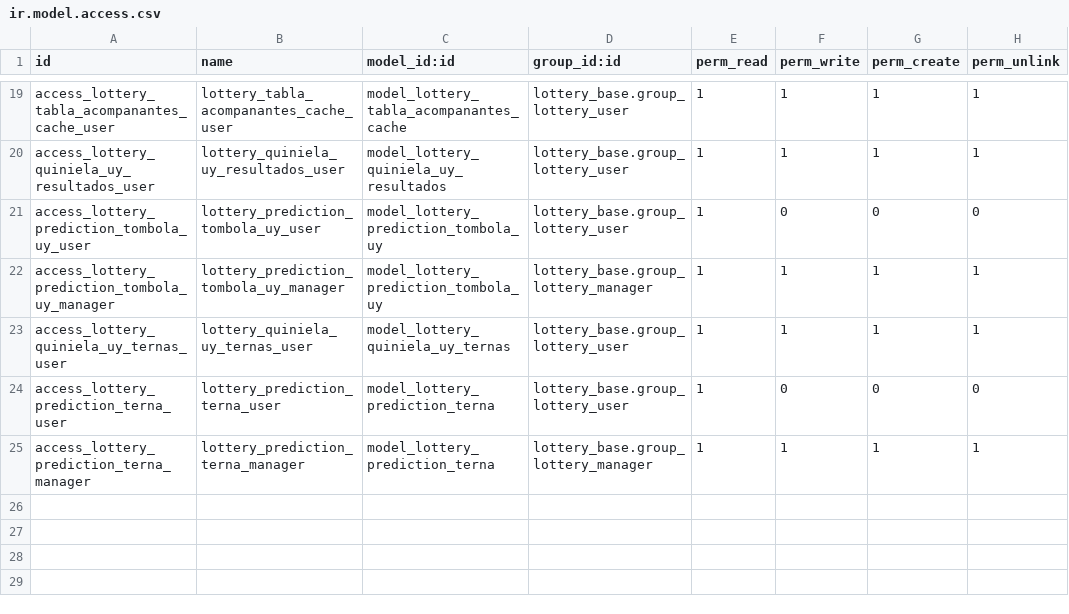
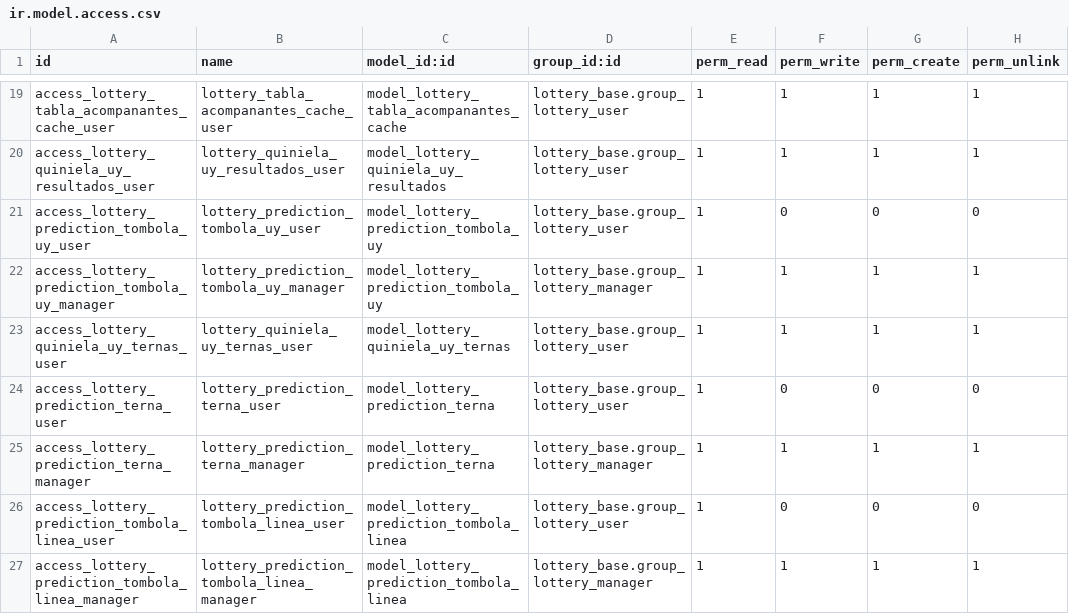
Before and after one commit to Ubesnel/lotoanalisis, a CSV file: lottery_portal/security/ir.model.access.csv, drawn as a sheet; only a part is shown, gaps mark what is left out; the diff names each change by its address in the sheet, - before the commit and + after, or states it on an @@ line.

```diff
--- a/lottery_portal/security/ir.model.access.csv
+++ b/lottery_portal/security/ir.model.access.csv
+row 26: access_lottery_prediction_tombola_linea_user | lottery_prediction_tombola_linea_user | model_lottery_prediction_tombola_linea | lottery_base.group_lottery_user | 1 | 0 | 0 | 0
+row 27: access_lottery_prediction_tombola_linea_manager | lottery_prediction_tombola_linea_manager | model_lottery_prediction_tombola_linea | lottery_base.group_lottery_manager | 1 | 1 | 1 | 1
```
Also changed, not shown: 4 other files.
